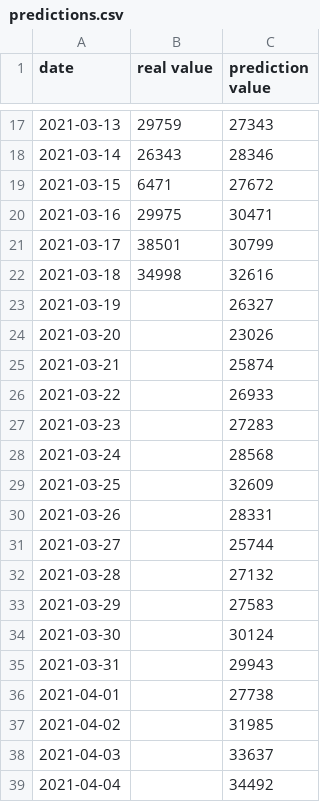
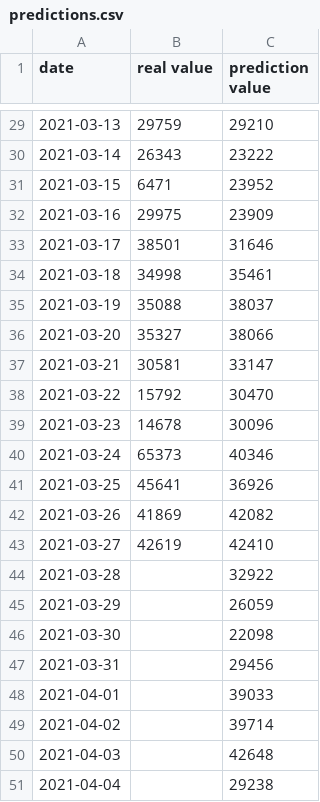
Before and after one commit to CovidModelizer/Sandbox, a CSV file: predictions.csv, drawn as a sheet; only a part is shown, gaps mark what is left out; the diff covers the shown part only.

```diff
--- a/predictions.csv
+++ b/predictions.csv
@@ -17,23 +29,23 @@ date,real value,prediction value
-2021-03-13,29759,27343
-2021-03-14,26343,28346
-2021-03-15,6471,27672
-2021-03-16,29975,30471
-2021-03-17,38501,30799
-2021-03-18,34998,32616
-2021-03-19,,26327
-2021-03-20,,23026
-2021-03-21,,25874
-2021-03-22,,26933
-2021-03-23,,27283
-2021-03-24,,28568
-2021-03-25,,32609
-2021-03-26,,28331
-2021-03-27,,25744
-2021-03-28,,27132
-2021-03-29,,27583
-2021-03-30,,30124
-2021-03-31,,29943
-2021-04-01,,27738
-2021-04-02,,31985
-2021-04-03,,33637
-2021-04-04,,34492
+2021-03-13,29759,29210
+2021-03-14,26343,23222
+2021-03-15,6471,23952
+2021-03-16,29975,23909
+2021-03-17,38501,31646
+2021-03-18,34998,35461
+2021-03-19,35088,38037
+2021-03-20,35327,38066
+2021-03-21,30581,33147
+2021-03-22,15792,30470
+2021-03-23,14678,30096
+2021-03-24,65373,40346
+2021-03-25,45641,36926
+2021-03-26,41869,42082
+2021-03-27,42619,42410
+2021-03-28,,32922
+2021-03-29,,26059
+2021-03-30,,22098
+2021-03-31,,29456
+2021-04-01,,39033
+2021-04-02,,39714
+2021-04-03,,42648
+2021-04-04,,29238
```
Also changed, not shown: 21 added rows and 19 edited cells elsewhere in this file, 7 other files.
